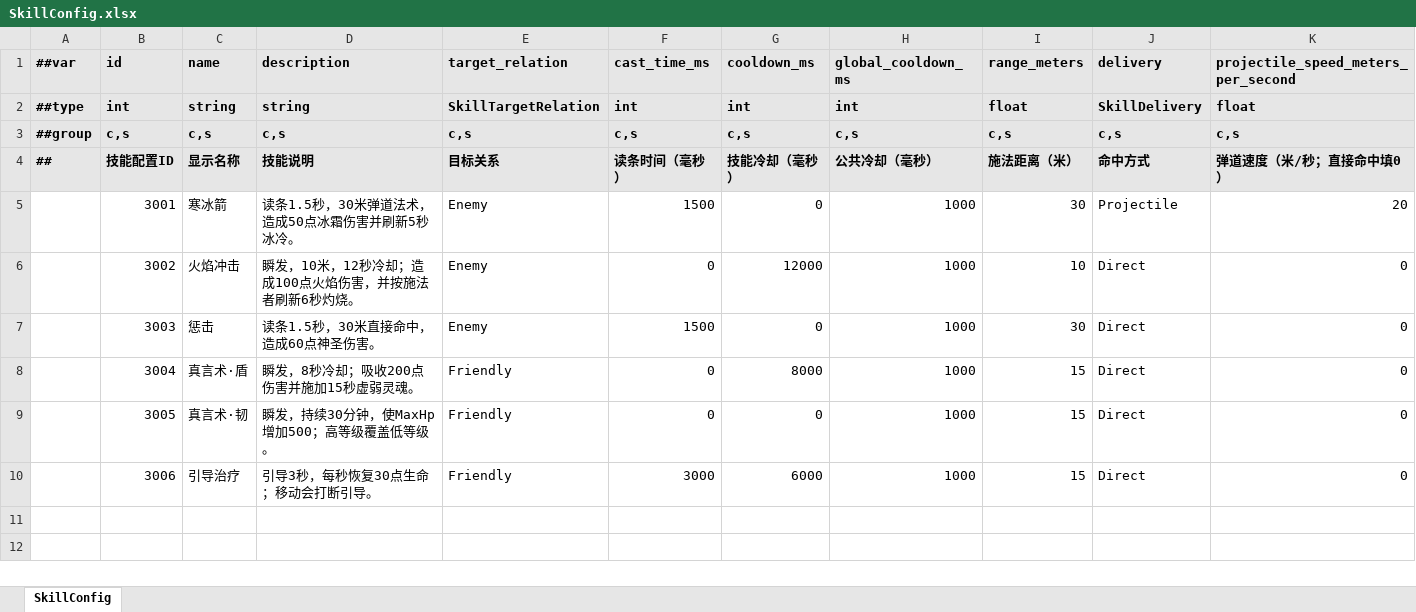
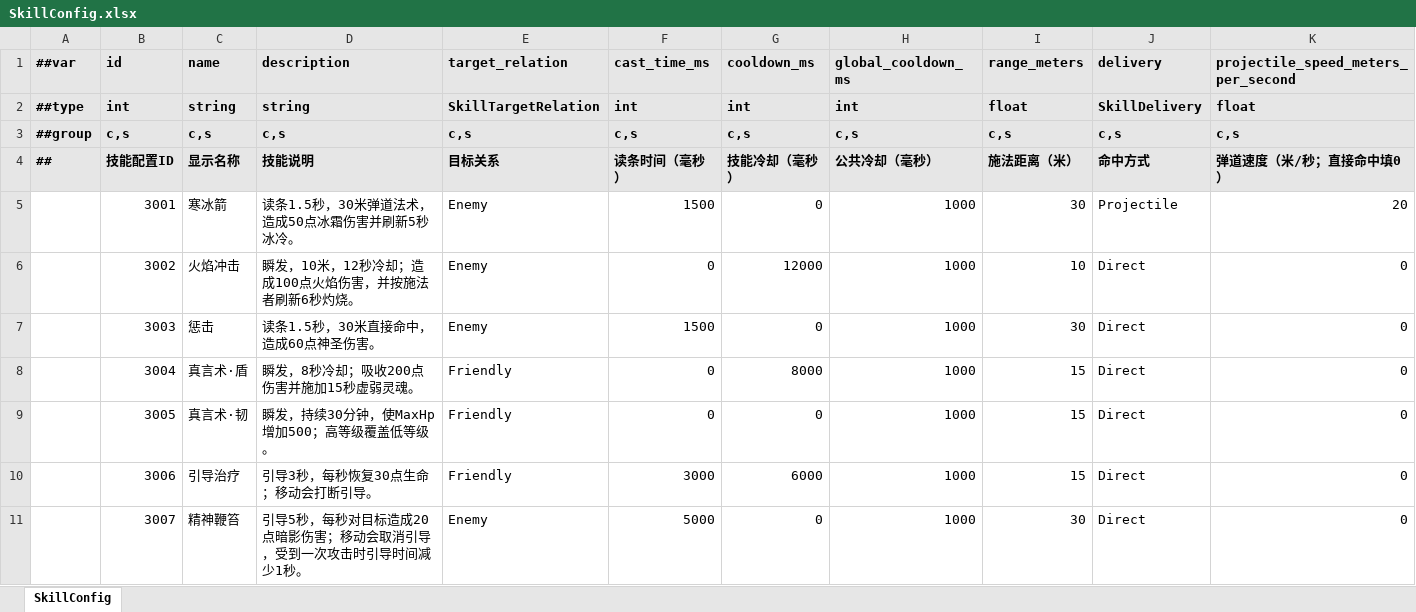
Before and after one commit to moulo1982Google/TiangZ, an Excel workbook: game_config/Datas/SkillConfig.xlsx, sheet SkillConfig, drawn as a sheet; only a part is shown; values as stored, in another font and other column widths than the file's, no borders; rows hold the shown columns only; the diff names each change by its address in the sheet, - before the commit and + after, or states it on an @@ line.

```diff
--- a/game_config/Datas/SkillConfig.xlsx (sheet SkillConfig)
+++ b/game_config/Datas/SkillConfig.xlsx (sheet SkillConfig)
+row 11:  | 3007 | 精神鞭笞 | 引导5秒，每秒对目标造成20点暗影伤害；移动会取消引导，受到一次攻击时引导时间减少1秒。 | Enemy | 5000 | 0 | 1000 | 30 | Direct | 0
```
Also changed, not shown: game_config/Datas/MonsterConfig.xlsx, game_config/Datas/SkillEffectConfig.xlsx, 33 other files.
